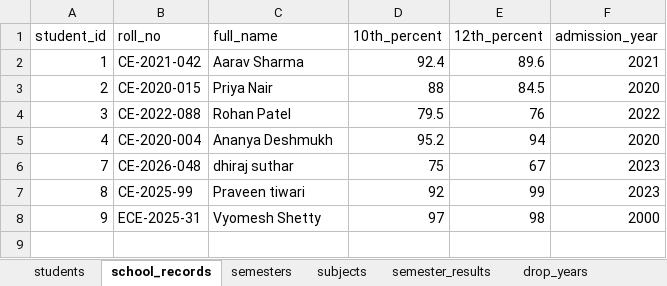
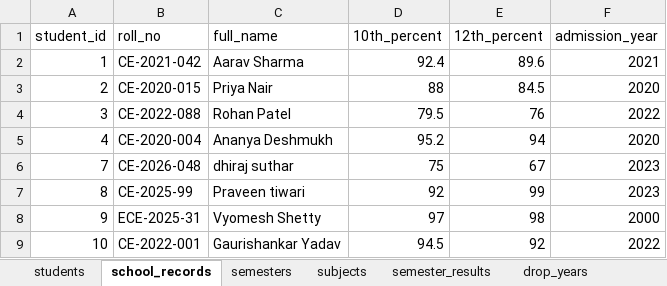
Before and after one commit to gaurishankar-commits/Student_progress.db, an Excel workbook: Student_Academic_Progression_Data.xlsx, sheet school_records, drawn as a sheet; values as stored, in another font and other column widths than the file's, no borders; the diff names each change by its address in the sheet, - before the commit and + after, or states it on an @@ line.

Commit message:
Seed Gaurishankar Yadav and Vyomesh Shetty and update spreadsheet

```diff
--- a/Student_Academic_Progression_Data.xlsx (sheet school_records)
+++ b/Student_Academic_Progression_Data.xlsx (sheet school_records)
+row 9: 10 | CE-2022-001 | Gaurishankar Yadav | 94.5 | 92 | 2022
```
Also changed, not shown: sheet semesters, sheet students, 1 other file.
